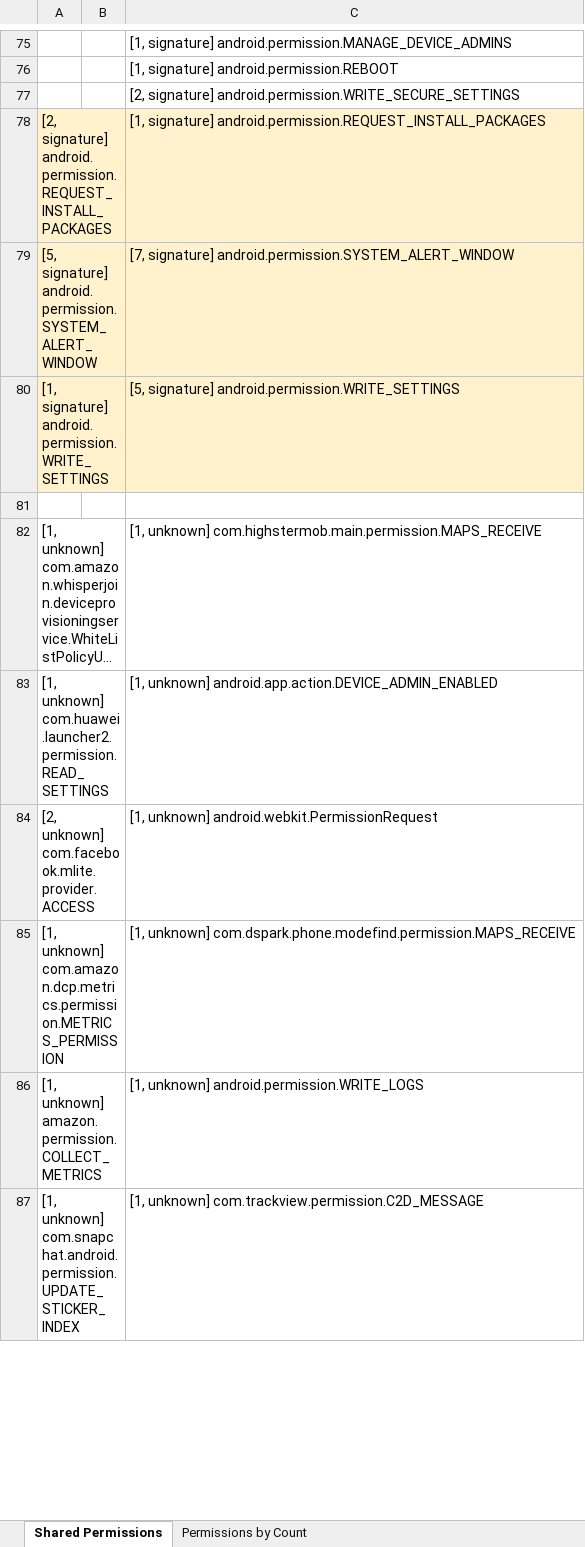
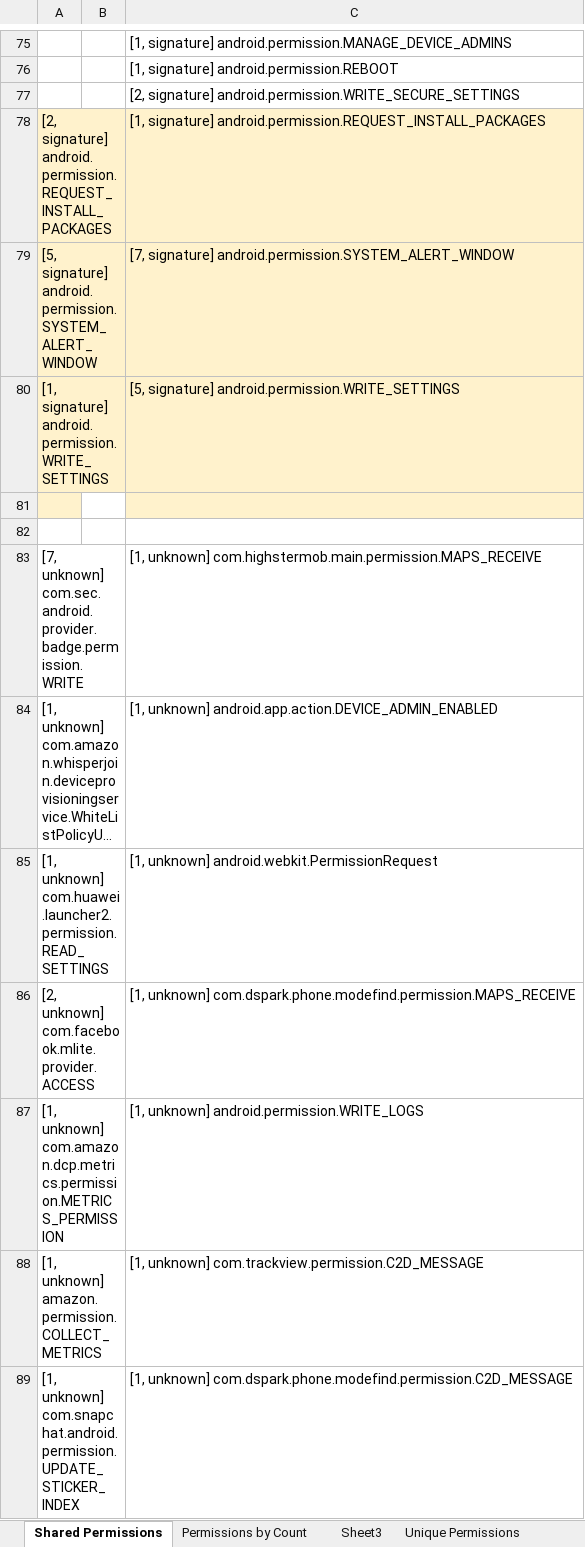
Before and after one commit to katcreardon/Assess-IPV-App-Risk, an Excel workbook: Permissions.xlsx, sheet Shared Permissions, drawn as a sheet; only a part is shown, gaps mark what is left out; long unchanged cells end in …; values as stored, in another font and other column widths than the file's, no borders; addresses are those after the commit; the diff covers the shown part only; the diff names each change by its address in the sheet, - before the commit and + after, or states it on an @@ line.

Commit message:
Researching permissions, condensing file reading/writing functions

```diff
--- a/Permissions.xlsx (sheet Shared Permissions)
+++ b/Permissions.xlsx (sheet Shared Permissions)
+sheet tab: Sheet3
+sheet tab: Unique Permissions
-A81 fill: none
+A81 fill: #FFF2CC
-C81 fill: none
+C81 fill: #FFF2CC
+row 82: (empty)
+row 83: [7, unknown] com.sec.android.provider.badge.permission.WRITE |  | [1, unknown] com.highstermob.main.permission.MAPS_RECEIVE
-C84: [1, unknown] com.highstermob.main.permission.MAPS_RECEIVE
+C84: [1, unknown] android.app.action.DEVICE_ADMIN_ENABLED
-C85: [1, unknown] android.app.action.DEVICE_ADMIN_ENABLED
+C85: [1, unknown] android.webkit.PermissionRequest
-C86: [1, unknown] android.webkit.PermissionRequest
+C86: [1, unknown] com.dspark.phone.modefind.permission.MAPS_RECEIVE
-C87: [1, unknown] com.dspark.phone.modefind.permission.MAPS_RECEIVE
+C87: [1, unknown] android.permission.WRITE_LOGS
-C88: [1, unknown] android.permission.WRITE_LOGS
+C88: [1, unknown] com.trackview.permission.C2D_MESSAGE
-C89: [1, unknown] com.trackview.permission.C2D_MESSAGE
+C89: [1, unknown] com.dspark.phone.modefind.permission.C2D_MESSAGE
```
Also changed, not shown: 1 removed row and 5 edited cells elsewhere in this sheet, sheet Permissions by Count, 17 other files.
